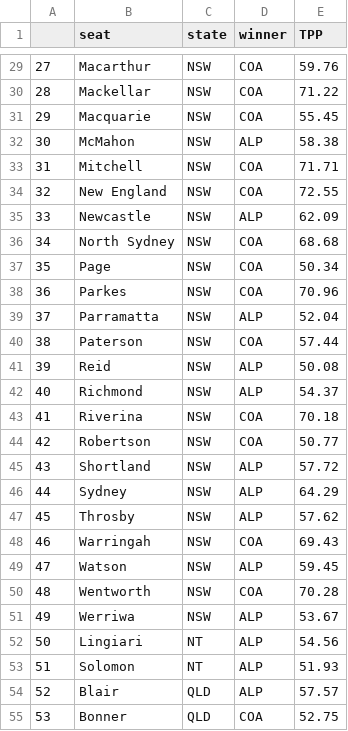
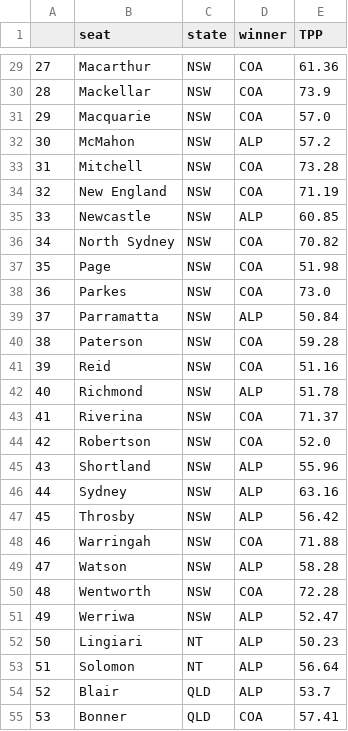
Before and after one commit to clintonboys/emma-chisit, a CSV file: current_forecast.csv, drawn as a sheet; only a part is shown, gaps mark what is left out; the diff covers the shown part only.

```diff
--- a/current_forecast.csv
+++ b/current_forecast.csv
@@ -29,27 +29,27 @@
-27,Macarthur,NSW,COA,59.76
-28,Mackellar,NSW,COA,71.22
-29,Macquarie,NSW,COA,55.45
-30,McMahon,NSW,ALP,58.38
-31,Mitchell,NSW,COA,71.71
-32,New England,NSW,COA,72.55
-33,Newcastle,NSW,ALP,62.09
-34,North Sydney,NSW,COA,68.68
-35,Page,NSW,COA,50.34
-36,Parkes,NSW,COA,70.96
-37,Parramatta,NSW,ALP,52.04
-38,Paterson,NSW,COA,57.44
-39,Reid,NSW,ALP,50.08
-40,Richmond,NSW,ALP,54.37
-41,Riverina,NSW,COA,70.18
-42,Robertson,NSW,COA,50.77
-43,Shortland,NSW,ALP,57.72
-44,Sydney,NSW,ALP,64.29
-45,Throsby,NSW,ALP,57.62
-46,Warringah,NSW,COA,69.43
-47,Watson,NSW,ALP,59.45
-48,Wentworth,NSW,COA,70.28
-49,Werriwa,NSW,ALP,53.67
-50,Lingiari,NT,ALP,54.56
-51,Solomon,NT,ALP,51.93
-52,Blair,QLD,ALP,57.57
-53,Bonner,QLD,COA,52.75
+27,Macarthur,NSW,COA,61.36
+28,Mackellar,NSW,COA,73.9
+29,Macquarie,NSW,COA,57.0
+30,McMahon,NSW,ALP,57.2
+31,Mitchell,NSW,COA,73.28
+32,New England,NSW,COA,71.19
+33,Newcastle,NSW,ALP,60.85
+34,North Sydney,NSW,COA,70.82
+35,Page,NSW,COA,51.98
+36,Parkes,NSW,COA,73.0
+37,Parramatta,NSW,ALP,50.84
+38,Paterson,NSW,COA,59.28
+39,Reid,NSW,COA,51.16
+40,Richmond,NSW,ALP,51.78
+41,Riverina,NSW,COA,71.37
+42,Robertson,NSW,COA,52.0
+43,Shortland,NSW,ALP,55.96
+44,Sydney,NSW,ALP,63.16
+45,Throsby,NSW,ALP,56.42
+46,Warringah,NSW,COA,71.88
+47,Watson,NSW,ALP,58.28
+48,Wentworth,NSW,COA,72.28
+49,Werriwa,NSW,ALP,52.47
+50,Lingiari,NT,ALP,50.23
+51,Solomon,NT,ALP,56.64
+52,Blair,QLD,ALP,53.7
+53,Bonner,QLD,COA,57.41
```
Also changed, not shown: 136 edited cells elsewhere in this file, AntonyGreenPreferences.csv, data/ghost_who_votes/marginal_poll_database.csv, 11 other files.
